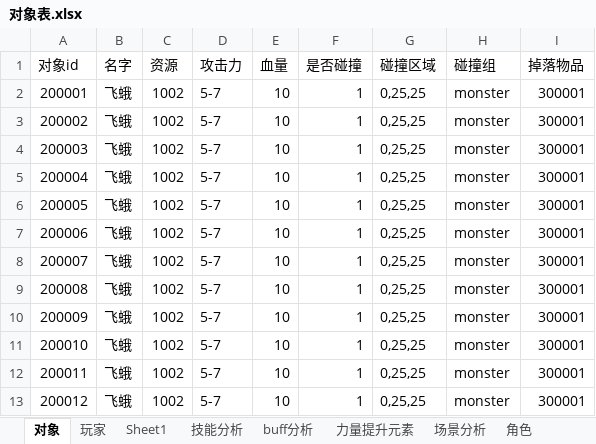
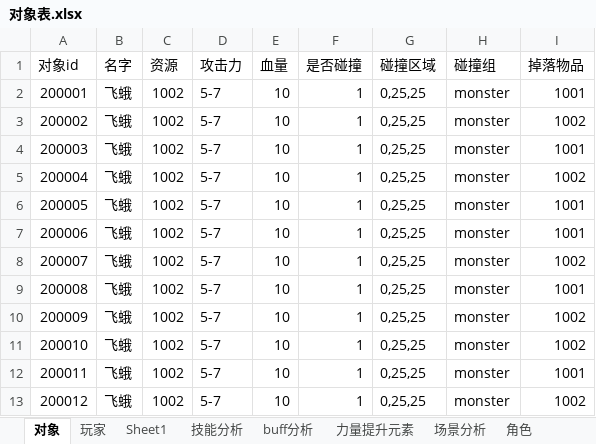
Before and after one commit to wangZJ201205/BaseGameFrame, an Excel workbook: share/data/design/对象表.xlsx, sheet 对象, drawn as a sheet; values as stored, in another font and other column widths than the file's, no borders; the diff names each change by its address in the sheet, - before the commit and + after, or states it on an @@ line.

```diff
--- a/share/data/design/对象表.xlsx (sheet 对象)
+++ b/share/data/design/对象表.xlsx (sheet 对象)
-I2 (掉落物品): 300001
+I2 (掉落物品): 1001
-I3 (掉落物品): 300001
+I3 (掉落物品): 1002
-I4 (掉落物品): 300001
+I4 (掉落物品): 1001
-I5 (掉落物品): 300001
+I5 (掉落物品): 1002
-I6:I7 (掉落物品): 300001
+I6:I7 (掉落物品): 1001
-I8 (掉落物品): 300001
+I8 (掉落物品): 1002
-I9 (掉落物品): 300001
+I9 (掉落物品): 1001
-I10:I11 (掉落物品): 300001
+I10:I11 (掉落物品): 1002
-I12 (掉落物品): 300001
+I12 (掉落物品): 1001
-I13 (掉落物品): 300001
+I13 (掉落物品): 1002
```
Also changed, not shown: sheet 玩家, share/data/design/技能.xlsx, share/data/design/物品表.xlsx, 55 other files.
